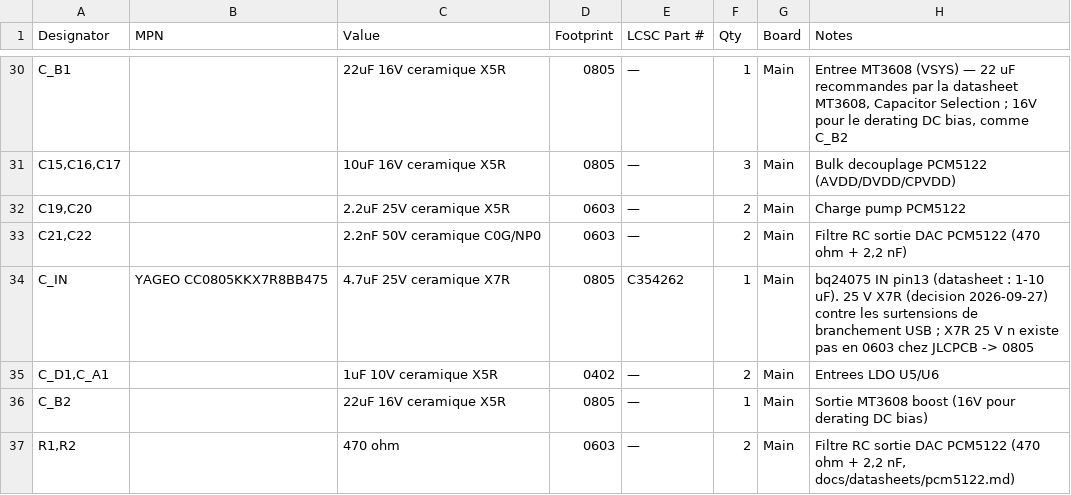
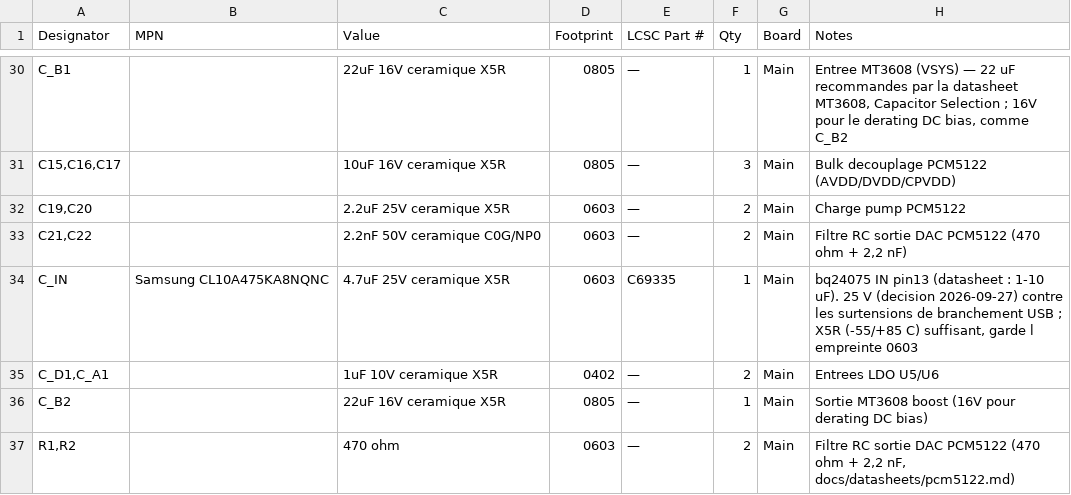
Before and after one commit to GillesClerc/blackbox, a CSV file: hardware/main/BOM/02-bom-lcsc.csv, drawn as a sheet; only a part is shown, gaps mark what is left out.

Commit message:
power: C_IN 4,7 uF 25 V X5R 0603 (Samsung CL10A475KA8NQNC, C69335), empreinte 0603 conservee

```diff
--- a/hardware/main/BOM/02-bom-lcsc.csv
+++ b/hardware/main/BOM/02-bom-lcsc.csv
@@ -33,3 +33,3 @@ C_B1,,22uF 16V ceramique X5R,0805,—,1,Main,"Entree MT3608 (VSYS) — 22 uF rec
 "C21,C22",,2.2nF 50V ceramique C0G/NP0,0603,—,2,Main,"Filtre RC sortie DAC PCM5122 (470 ohm + 2,2 nF)"
-C_IN,YAGEO CC0805KKX7R8BB475,4.7uF 25V ceramique X7R,0805,C354262,1,Main,bq24075 IN pin13 (datasheet : 1-10 uF). 25 V X7R (decision 2026-09-27) contre les surtensions de branchement USB ; X7R 25 V n existe pas en 0603 chez JLCPCB -> 0805
+C_IN,Samsung CL10A475KA8NQNC,4.7uF 25V ceramique X5R,0603,C69335,1,Main,"bq24075 IN pin13 (datasheet : 1-10 uF). 25 V (decision 2026-09-27) contre les surtensions de branchement USB ; X5R (-55/+85 C) suffisant, garde l empreinte 0603"
 "C_D1,C_A1",,1uF 10V ceramique X5R,0402,—,2,Main,Entrees LDO U5/U6
```
Also changed, not shown: 2 other files.
